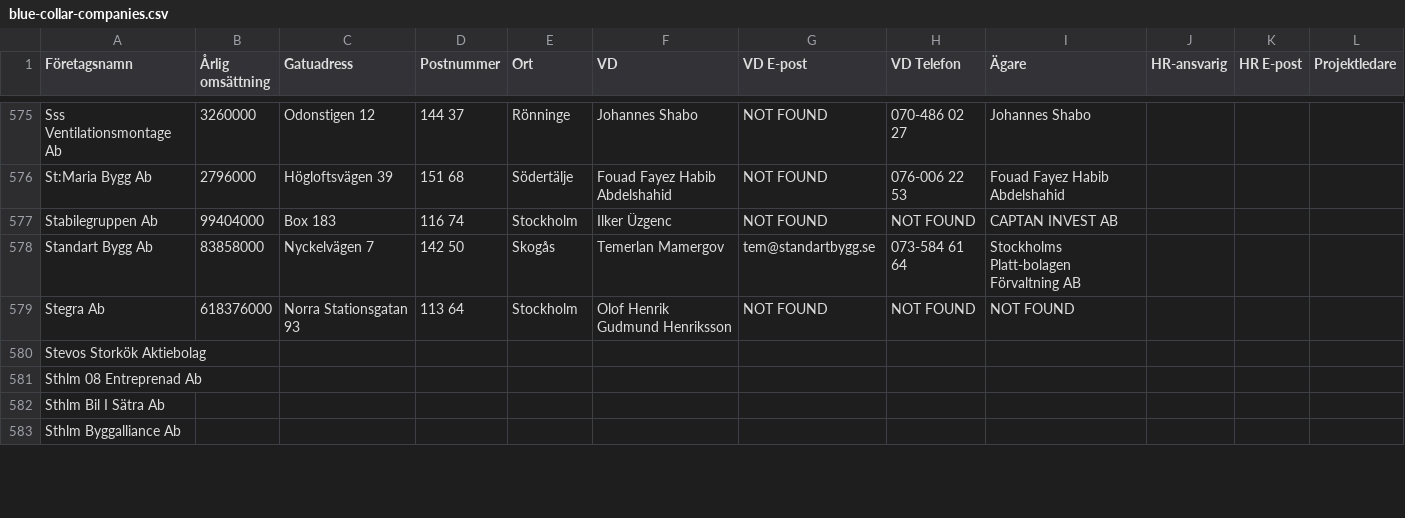
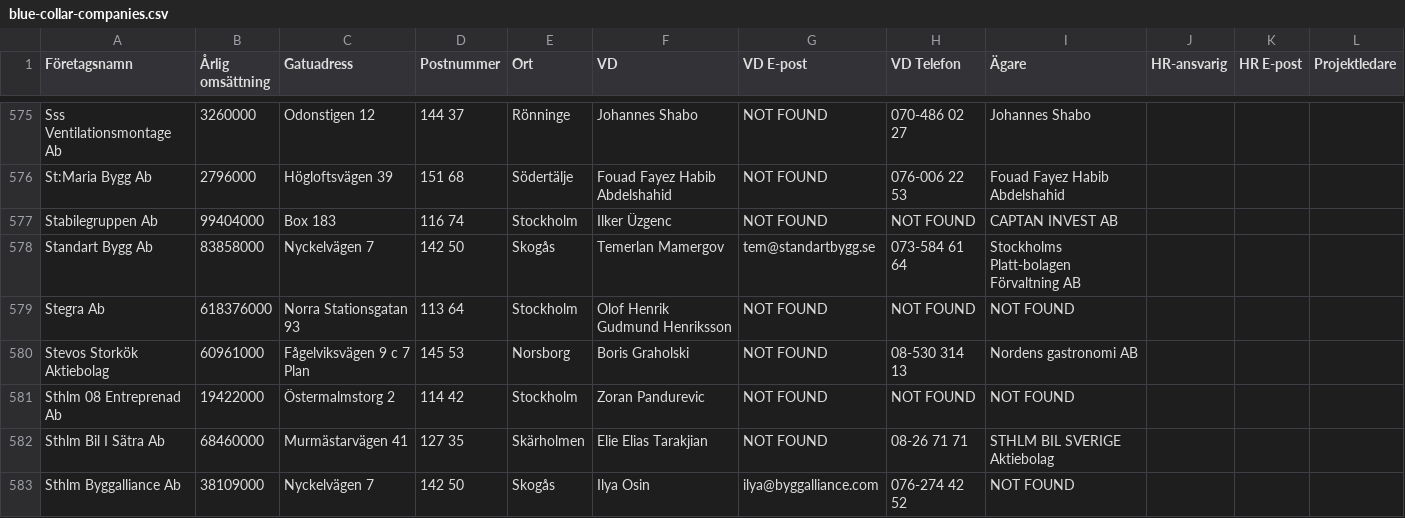
Before and after one commit to fellanH/ett-smart, a CSV file: marketing/weaver-5/blue-collar-companies.csv, drawn as a sheet; only a part is shown, gaps mark what is left out; the diff covers the shown part only; the diff names each change by its address in the sheet, - before the commit and + after, or states it on an @@ line.

Commit message:
Processed companies rows 580-584 (batch of 5)

```diff
--- a/marketing/weaver-5/blue-collar-companies.csv
+++ b/marketing/weaver-5/blue-collar-companies.csv
-B580 (Årlig omsättning): (empty)
+B580 (Årlig omsättning): 60961000
-C580 (Gatuadress): (empty)
+C580 (Gatuadress): Fågelviksvägen 9 c 7 Plan
-D580 (Postnummer): (empty)
+D580 (Postnummer): 145 53
-E580 (Ort): (empty)
+E580 (Ort): Norsborg
-F580 (VD): (empty)
+F580 (VD): Boris Graholski
-G580:G582 (VD E-post): (empty)
+G580:G582 (VD E-post): NOT FOUND
-H580 (VD Telefon): (empty)
+H580 (VD Telefon): 08-530 314 13
-I580 (Ägare): (empty)
+I580 (Ägare): Nordens gastronomi AB
-B581 (Årlig omsättning): (empty)
+B581 (Årlig omsättning): 19422000
-C581 (Gatuadress): (empty)
+C581 (Gatuadress): Östermalmstorg 2
-D581 (Postnummer): (empty)
+D581 (Postnummer): 114 42
-E581 (Ort): (empty)
+E581 (Ort): Stockholm
-F581 (VD): (empty)
+F581 (VD): Zoran Pandurevic
-H581 (VD Telefon): (empty)
+H581 (VD Telefon): NOT FOUND
-I581 (Ägare): (empty)
+I581 (Ägare): NOT FOUND
-B582 (Årlig omsättning): (empty)
+B582 (Årlig omsättning): 68460000
-C582 (Gatuadress): (empty)
+C582 (Gatuadress): Murmästarvägen 41
-D582 (Postnummer): (empty)
+D582 (Postnummer): 127 35
-E582 (Ort): (empty)
+E582 (Ort): Skärholmen
-F582 (VD): (empty)
+F582 (VD): Elie Elias Tarakjian
-H582 (VD Telefon): (empty)
+H582 (VD Telefon): 08-26 71 71
-I582 (Ägare): (empty)
+I582 (Ägare): STHLM BIL SVERIGE Aktiebolag
-B583 (Årlig omsättning): (empty)
+B583 (Årlig omsättning): 38109000
-C583 (Gatuadress): (empty)
+C583 (Gatuadress): Nyckelvägen 7
-D583 (Postnummer): (empty)
+D583 (Postnummer): 142 50
-E583 (Ort): (empty)
+E583 (Ort): Skogås
-F583 (VD): (empty)
+F583 (VD): Ilya Osin
-G583 (VD E-post): (empty)
+G583 (VD E-post): ilya@byggalliance.com
-H583 (VD Telefon): (empty)
+H583 (VD Telefon): 076-274 42 52
-I583 (Ägare): (empty)
+I583 (Ägare): NOT FOUND
```
Also changed, not shown: 8 edited cells elsewhere in this file.
